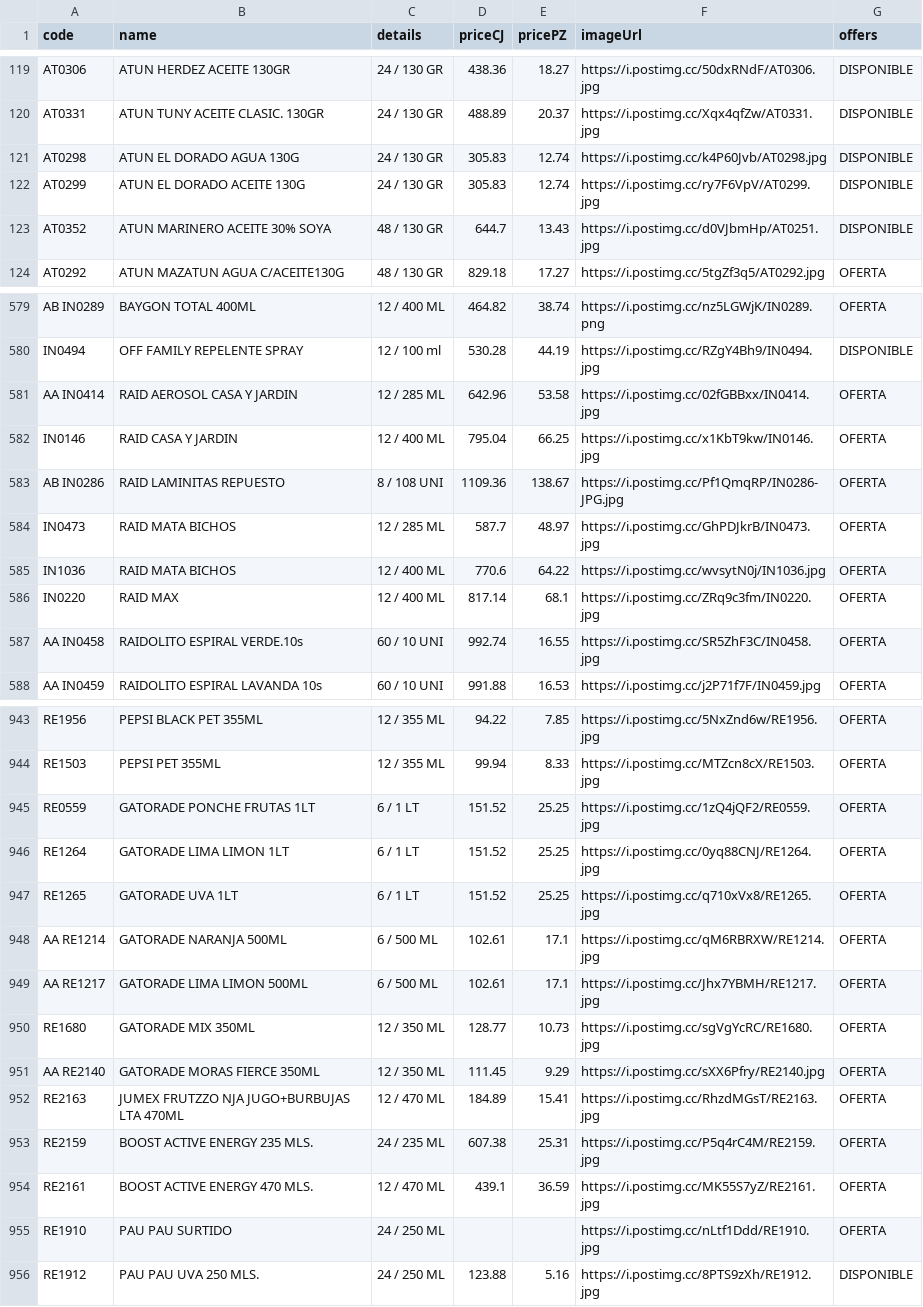
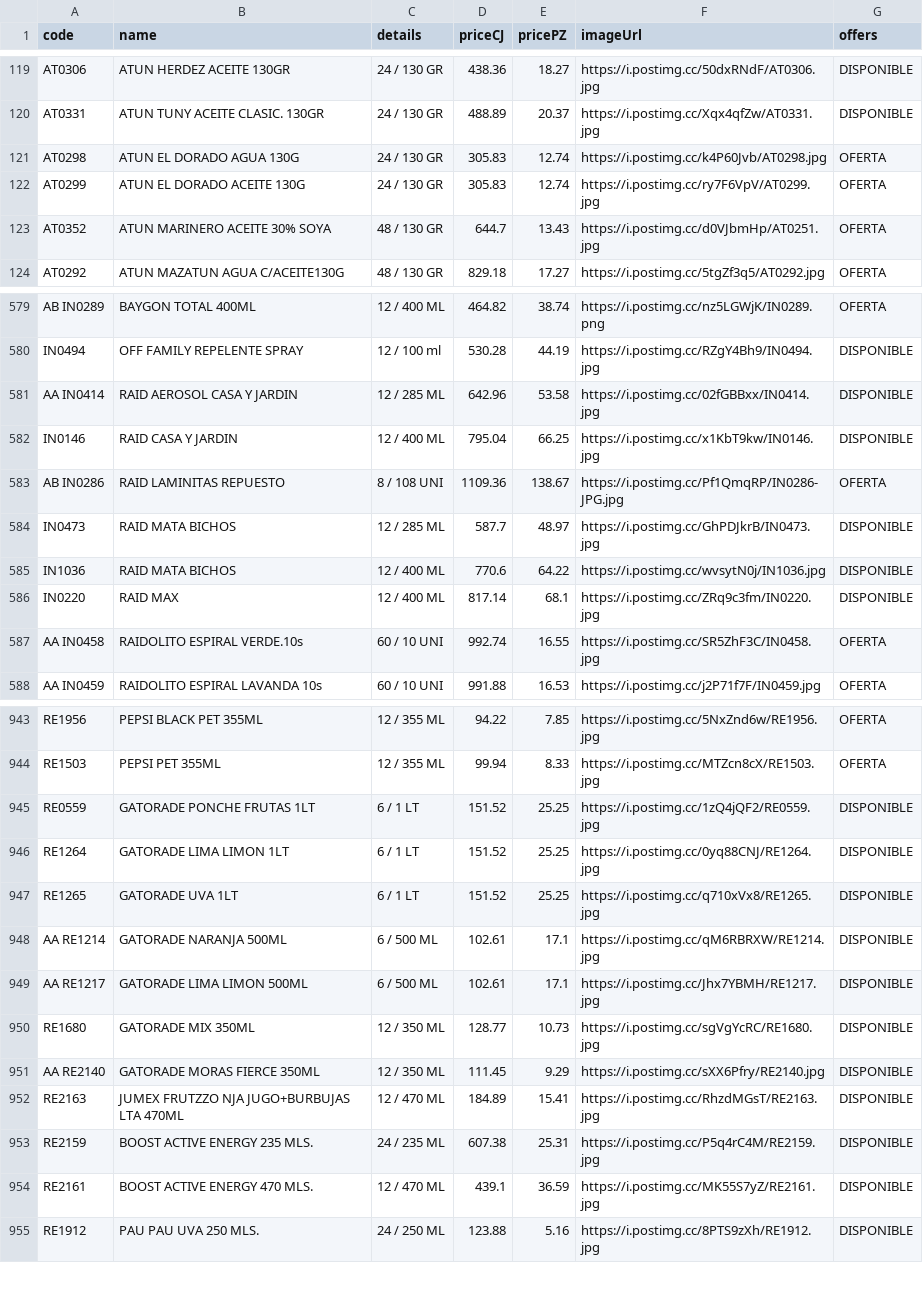
Before and after one commit to Mac-U/supermac-DB, a CSV file: productos.csv, drawn as a sheet; only a part is shown, gaps mark what is left out; the diff covers the shown part only.

```diff
--- a/productos.csv
+++ b/productos.csv
@@ -120,5 +120,5 @@ AT0306,ATUN HERDEZ ACEITE 130GR,24 / 130 GR,438.36,18.27,https://i.postimg.cc/50
 AT0331,ATUN TUNY ACEITE CLASIC. 130GR,24 / 130 GR,488.89,20.37,https://i.postimg.cc/Xqx4qfZw/AT0331.jpg,DISPONIBLE
-AT0298,ATUN EL DORADO AGUA 130G,24 / 130 GR,305.83,12.74,https://i.postimg.cc/k4P60Jvb/AT0298.jpg,DISPONIBLE
-AT0299,ATUN EL DORADO ACEITE 130G,24 / 130 GR,305.83,12.74,https://i.postimg.cc/ry7F6VpV/AT0299.jpg,DISPONIBLE
-AT0352,ATUN MARINERO ACEITE 30% SOYA,48 / 130 GR,644.7,13.43,https://i.postimg.cc/d0VJbmHp/AT0251.jpg,DISPONIBLE
+AT0298,ATUN EL DORADO AGUA 130G,24 / 130 GR,305.83,12.74,https://i.postimg.cc/k4P60Jvb/AT0298.jpg,OFERTA
+AT0299,ATUN EL DORADO ACEITE 130G,24 / 130 GR,305.83,12.74,https://i.postimg.cc/ry7F6VpV/AT0299.jpg,OFERTA
+AT0352,ATUN MARINERO ACEITE 30% SOYA,48 / 130 GR,644.7,13.43,https://i.postimg.cc/d0VJbmHp/AT0251.jpg,OFERTA
 AT0292,ATUN MAZATUN AGUA C/ACEITE130G,48 / 130 GR,829.18,17.27,https://i.postimg.cc/5tgZf3q5/AT0292.jpg,OFERTA
@@ -580,8 +580,8 @@ AB IN0289,BAYGON TOTAL 400ML,12 / 400 ML,464.82,38.74,https://i.postimg.cc/nz5LG
 IN0494,OFF FAMILY REPELENTE SPRAY,12 / 100 ml,530.28,44.19,https://i.postimg.cc/RZgY4Bh9/IN0494.jpg,DISPONIBLE
-AA IN0414,RAID AEROSOL CASA Y JARDIN,12 / 285 ML,642.96,53.58,https://i.postimg.cc/02fGBBxx/IN0414.jpg,OFERTA
-IN0146,RAID CASA Y JARDIN,12 / 400 ML,795.04,66.25,https://i.postimg.cc/x1KbT9kw/IN0146.jpg,OFERTA
+AA IN0414,RAID AEROSOL CASA Y JARDIN,12 / 285 ML,642.96,53.58,https://i.postimg.cc/02fGBBxx/IN0414.jpg,DISPONIBLE
+IN0146,RAID CASA Y JARDIN,12 / 400 ML,795.04,66.25,https://i.postimg.cc/x1KbT9kw/IN0146.jpg,DISPONIBLE
 AB IN0286,RAID LAMINITAS REPUESTO,8 / 108 UNI,1109.36,138.67,https://i.postimg.cc/Pf1QmqRP/IN0286-JPG.jpg,OFERTA
-IN0473,RAID MATA BICHOS,12 / 285 ML,587.7,48.97,https://i.postimg.cc/GhPDJkrB/IN0473.jpg,OFERTA
-IN1036,RAID MATA BICHOS,12 / 400 ML,770.6,64.22,https://i.postimg.cc/wvsytN0j/IN1036.jpg,OFERTA
-IN0220,RAID MAX,12 / 400 ML,817.14,68.1,https://i.postimg.cc/ZRq9c3fm/IN0220.jpg,OFERTA
+IN0473,RAID MATA BICHOS,12 / 285 ML,587.7,48.97,https://i.postimg.cc/GhPDJkrB/IN0473.jpg,DISPONIBLE
+IN1036,RAID MATA BICHOS,12 / 400 ML,770.6,64.22,https://i.postimg.cc/wvsytN0j/IN1036.jpg,DISPONIBLE
+IN0220,RAID MAX,12 / 400 ML,817.14,68.1,https://i.postimg.cc/ZRq9c3fm/IN0220.jpg,DISPONIBLE
 AA IN0458,RAIDOLITO ESPIRAL VERDE.10s,60 / 10 UNI,992.74,16.55,https://i.postimg.cc/SR5ZhF3C/IN0458.jpg,OFERTA
@@ -944,13 +944,12 @@ RE1956,PEPSI BLACK PET 355ML,12 / 355 ML,94.22,7.85,https://i.postimg.cc/5NxZnd6
 RE1503,PEPSI PET 355ML,12 / 355 ML,99.94,8.33,https://i.postimg.cc/MTZcn8cX/RE1503.jpg,OFERTA
-RE0559,GATORADE PONCHE FRUTAS 1LT,6 / 1 LT,151.52,25.25,https://i.postimg.cc/1zQ4jQF2/RE0559.jpg,OFERTA
-RE1264,GATORADE LIMA LIMON 1LT,6 / 1 LT,151.52,25.25,https://i.postimg.cc/0yq88CNJ/RE1264.jpg,OFERTA
-RE1265,GATORADE UVA 1LT,6 / 1 LT,151.52,25.25,https://i.postimg.cc/q710xVx8/RE1265.jpg,OFERTA
-AA RE1214,GATORADE NARANJA 500ML,6 / 500 ML,102.61,17.1,https://i.postimg.cc/qM6RBRXW/RE1214.jpg,OFERTA
-AA RE1217,GATORADE LIMA LIMON 500ML,6 / 500 ML,102.61,17.1,https://i.postimg.cc/Jhx7YBMH/RE1217.jpg,OFERTA
-RE1680,GATORADE MIX 350ML,12 / 350 ML,128.77,10.73,https://i.postimg.cc/sgVgYcRC/RE1680.jpg,OFERTA
-AA RE2140,GATORADE MORAS FIERCE 350ML,12 / 350 ML,111.45,9.29,https://i.postimg.cc/sXX6Pfry/RE2140.jpg,OFERTA
-RE2163,JUMEX FRUTZZO NJA JUGO+BURBUJAS LTA 470ML,12 / 470 ML,184.89,15.41,https://i.postimg.cc/RhzdMGsT/RE2163.jpg,OFERTA
-RE2159,BOOST ACTIVE ENERGY 235 MLS.,24 / 235 ML,607.38,25.31,https://i.postimg.cc/P5q4rC4M/RE2159.jpg,OFERTA
-RE2161,BOOST ACTIVE ENERGY 470 MLS.,12 / 470 ML,439.1,36.59,https://i.postimg.cc/MK55S7yZ/RE2161.jpg,OFERTA
-RE1910,PAU PAU SURTIDO,24 / 250 ML,,,https://i.postimg.cc/nLtf1Ddd/RE1910.jpg,OFERTA
+RE0559,GATORADE PONCHE FRUTAS 1LT,6 / 1 LT,151.52,25.25,https://i.postimg.cc/1zQ4jQF2/RE0559.jpg,DISPONIBLE
+RE1264,GATORADE LIMA LIMON 1LT,6 / 1 LT,151.52,25.25,https://i.postimg.cc/0yq88CNJ/RE1264.jpg,DISPONIBLE
+RE1265,GATORADE UVA 1LT,6 / 1 LT,151.52,25.25,https://i.postimg.cc/q710xVx8/RE1265.jpg,DISPONIBLE
+AA RE1214,GATORADE NARANJA 500ML,6 / 500 ML,102.61,17.1,https://i.postimg.cc/qM6RBRXW/RE1214.jpg,DISPONIBLE
+AA RE1217,GATORADE LIMA LIMON 500ML,6 / 500 ML,102.61,17.1,https://i.postimg.cc/Jhx7YBMH/RE1217.jpg,DISPONIBLE
+RE1680,GATORADE MIX 350ML,12 / 350 ML,128.77,10.73,https://i.postimg.cc/sgVgYcRC/RE1680.jpg,DISPONIBLE
+AA RE2140,GATORADE MORAS FIERCE 350ML,12 / 350 ML,111.45,9.29,https://i.postimg.cc/sXX6Pfry/RE2140.jpg,DISPONIBLE
+RE2163,JUMEX FRUTZZO NJA JUGO+BURBUJAS LTA 470ML,12 / 470 ML,184.89,15.41,https://i.postimg.cc/RhzdMGsT/RE2163.jpg,DISPONIBLE
+RE2159,BOOST ACTIVE ENERGY 235 MLS.,24 / 235 ML,607.38,25.31,https://i.postimg.cc/P5q4rC4M/RE2159.jpg,DISPONIBLE
+RE2161,BOOST ACTIVE ENERGY 470 MLS.,12 / 470 ML,439.1,36.59,https://i.postimg.cc/MK55S7yZ/RE2161.jpg,DISPONIBLE
 RE1912,PAU PAU UVA 250 MLS.,24 / 250 ML,123.88,5.16,https://i.postimg.cc/8PTS9zXh/RE1912.jpg,DISPONIBLE
```
Also changed, not shown: 1 added row, 1 removed row and 160 edited cells elsewhere in this file.
